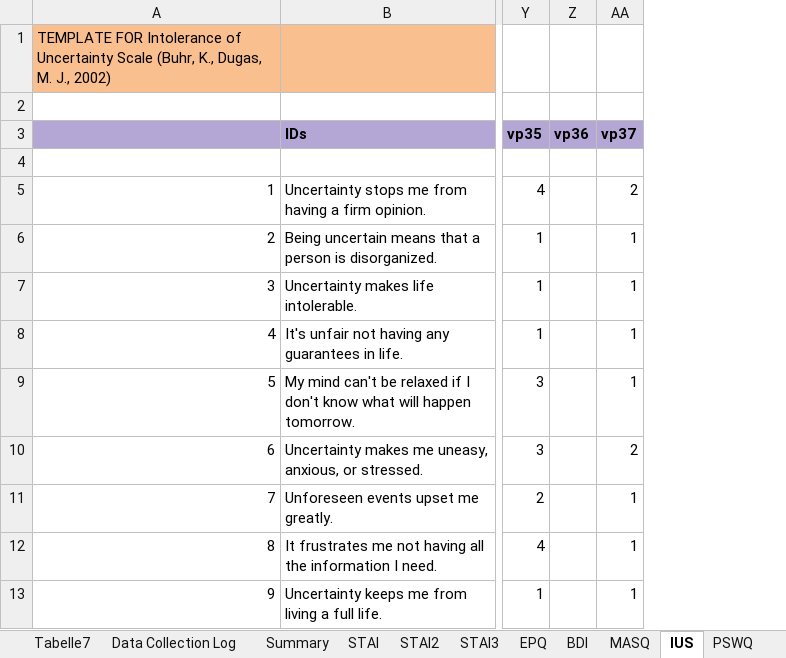
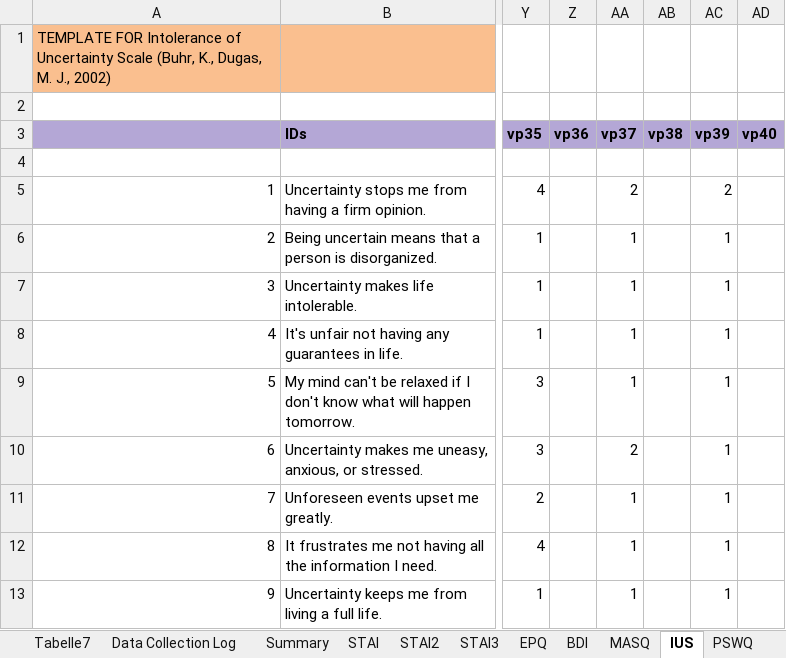
Before and after one commit to crgagne/ambi_gain_loss_shock, an Excel workbook: data/Data_Log_and_Questionnaires.xlsx, sheet IUS, drawn as a sheet; only a part is shown, gaps mark what is left out; values as stored, in another font and other column widths than the file's, no borders; the diff names each change by its address in the sheet, - before the commit and + after, or states it on an @@ line.

```diff
--- a/data/Data_Log_and_Questionnaires.xlsx (sheet IUS)
+++ b/data/Data_Log_and_Questionnaires.xlsx (sheet IUS)
+column AB (vp38), empty
+column AC (vp39), rows 5-13: 2 | 1 | 1 | 1 | 1 | 1 | 1 | 1 | 1
+column AD (vp40), empty
```
Also changed, not shown: sheet MASQ, sheet STAI, sheet BDI, sheet PSWQ, sheet Data Collection Log, 8 other files.
